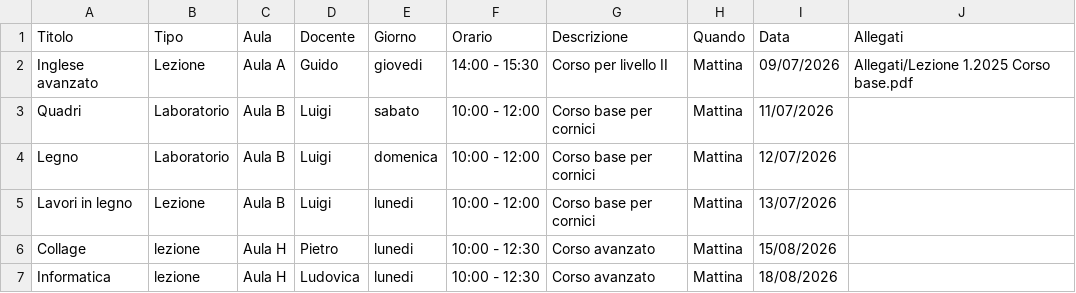
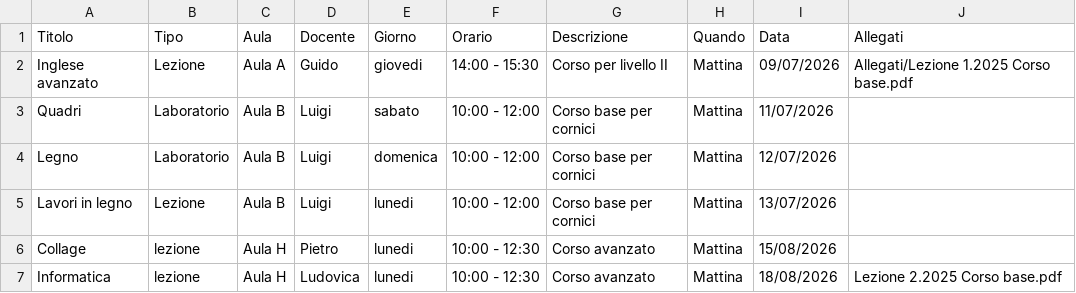
Before and after one commit to LUCOMEZ/https-github.com-lucianomenetto-uniadulti, a CSV file: Database.csv, drawn as a sheet.

Commit message:
Update Database.csv

```diff
--- a/Database.csv
+++ b/Database.csv
@@ -6,2 +6,2 @@ Lavori in legno ,Lezione,Aula B,Luigi,lunedi,10:00 - 12:00,Corso base per cornic
 Collage,lezione,Aula H,Pietro,lunedi,10:00 - 12:30, Corso avanzato,Mattina,15/08/2026,
-Informatica,lezione,Aula H,Ludovica,lunedi,10:00 - 12:30, Corso avanzato,Mattina,18/08/2026,
+Informatica,lezione,Aula H,Ludovica,lunedi,10:00 - 12:30, Corso avanzato,Mattina,18/08/2026,Lezione 2.2025 Corso base.pdf
```
